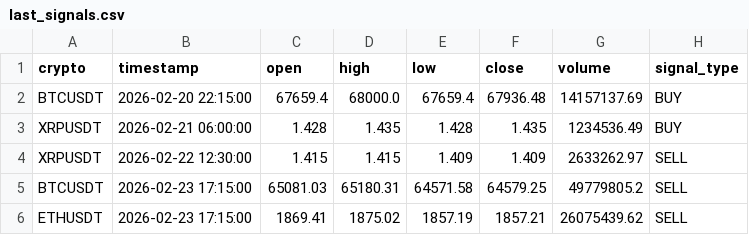
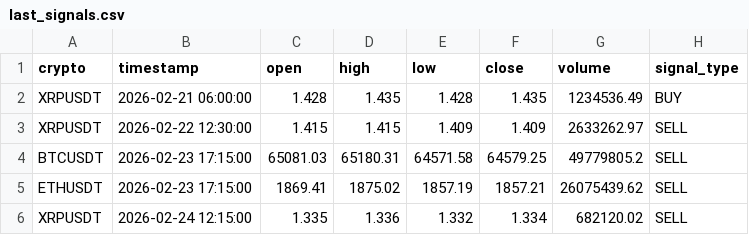
Before and after one commit to asusrog1650/automation_run_15mins, a CSV file: last_signals.csv, drawn as a sheet; removed rows and columns are numbered as before the commit, all else as after; the diff names each change by its address in the sheet, - before the commit and + after, or states it on an @@ line.

```diff
--- a/last_signals.csv
+++ b/last_signals.csv
-row 2: BTCUSDT | 2026-02-20 22:15:00 | 67659.4 | 68000.0 | 67659.4 | 67936.48 | 14157137.69 | BUY
+row 6: XRPUSDT | 2026-02-24 12:15:00 | 1.335 | 1.336 | 1.332 | 1.334 | 682120.02 | SELL
```
